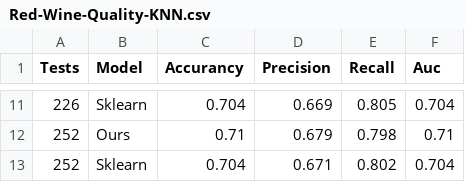
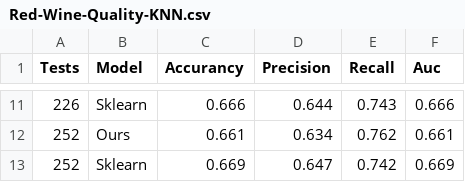
Before and after one commit to JoseDavidSS/Patrones.Project1, a CSV file: results/Red-Wine-Quality-KNN.csv, drawn as a sheet; only a part is shown, gaps mark what is left out; the diff covers the shown part only.

```diff
--- a/results/Red-Wine-Quality-KNN.csv
+++ b/results/Red-Wine-Quality-KNN.csv
@@ -11,3 +11,3 @@ Tests,Model,Accurancy,Precision,Recall,Auc
-226,Sklearn,0.704,0.669,0.805,0.704
-252,Ours,0.71,0.679,0.798,0.71
-252,Sklearn,0.704,0.671,0.802,0.704
+226,Sklearn,0.666,0.644,0.743,0.666
+252,Ours,0.661,0.634,0.762,0.661
+252,Sklearn,0.669,0.647,0.742,0.669
```
Also changed, not shown: 36 edited cells elsewhere in this file, results/Cancer-Decision-Tree.csv, 4 other files.
